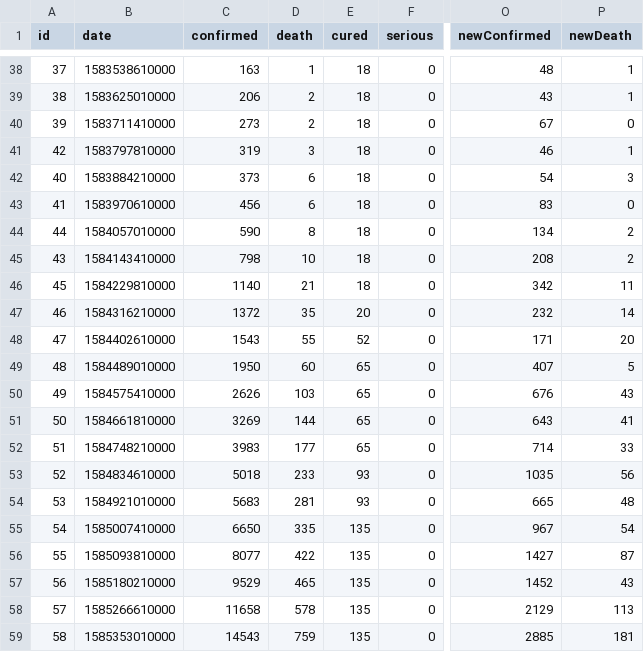
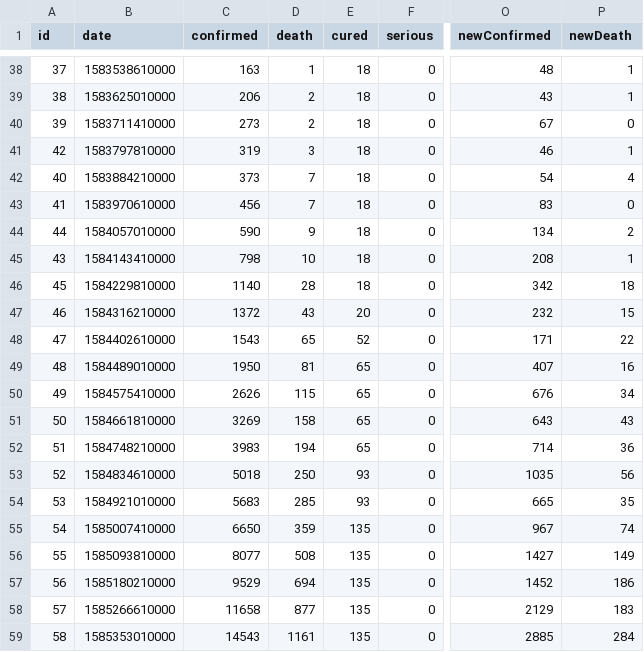
Before and after one commit to raynium/Covid19predict, a CSV file: data/UK_data.csv, drawn as a sheet; only a part is shown, gaps mark what is left out; the diff covers the shown part only; the diff names each change by its address in the sheet, - before the commit and + after, or states it on an @@ line.

Commit message:
Data updated

```diff
--- a/data/UK_data.csv
+++ b/data/UK_data.csv
-D42:D43 (death): 6
+D42:D43 (death): 7
-P42 (newDeath): 3
+P42 (newDeath): 4
-D44 (death): 8
+D44 (death): 9
-P45 (newDeath): 2
+P45 (newDeath): 1
-D46 (death): 21
+D46 (death): 28
-P46 (newDeath): 11
+P46 (newDeath): 18
-D47 (death): 35
+D47 (death): 43
-P47 (newDeath): 14
+P47 (newDeath): 15
-D48 (death): 55
+D48 (death): 65
-P48 (newDeath): 20
+P48 (newDeath): 22
-D49 (death): 60
+D49 (death): 81
-P49 (newDeath): 5
+P49 (newDeath): 16
-D50 (death): 103
+D50 (death): 115
-P50 (newDeath): 43
+P50 (newDeath): 34
-D51 (death): 144
+D51 (death): 158
-P51 (newDeath): 41
+P51 (newDeath): 43
-D52 (death): 177
+D52 (death): 194
-P52 (newDeath): 33
+P52 (newDeath): 36
-D53 (death): 233
+D53 (death): 250
-D54 (death): 281
+D54 (death): 285
-P54 (newDeath): 48
+P54 (newDeath): 35
-D55 (death): 335
+D55 (death): 359
-P55 (newDeath): 54
+P55 (newDeath): 74
-D56 (death): 422
+D56 (death): 508
-P56 (newDeath): 87
+P56 (newDeath): 149
-D57 (death): 465
+D57 (death): 694
-P57 (newDeath): 43
+P57 (newDeath): 186
-D58 (death): 578
+D58 (death): 877
-P58 (newDeath): 113
+P58 (newDeath): 183
-D59 (death): 759
+D59 (death): 1161
-P59 (newDeath): 181
+P59 (newDeath): 284
```
Also changed, not shown: 1 added row and 65 edited cells elsewhere in this file, data/EU_confirmed.csv, 10 other files.
